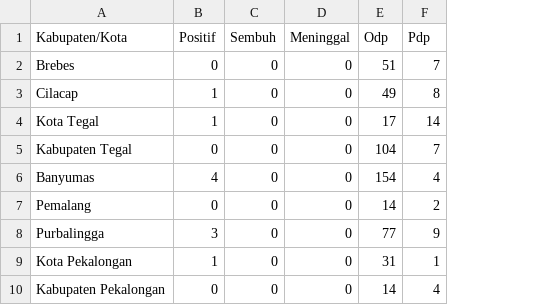
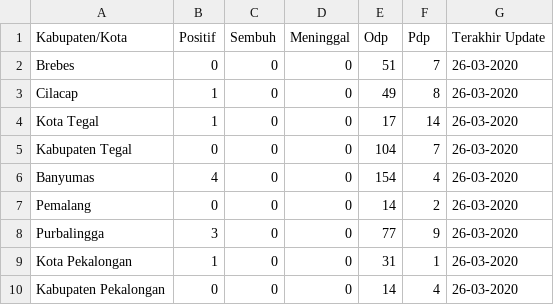
Before and after one commit to yanchespenda/covid19-indonesia-datasource-csv, a CSV file: provinsi/Jawa Tengah.csv, drawn as a sheet; only a part is shown; the diff names each change by its address in the sheet, - before the commit and + after, or states it on an @@ line.

Commit message:
Add tanggal terakhir

```diff
--- a/provinsi/Jawa Tengah.csv
+++ b/provinsi/Jawa Tengah.csv
+column G (Terakhir Update), rows 2-10: all 26-03-2020
```
Also changed, not shown: provinsi/Banten.csv, provinsi/DKI Jakarta.csv, 4 other files.
